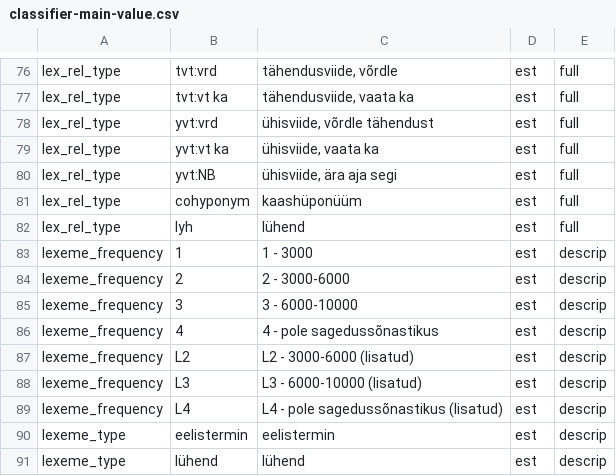
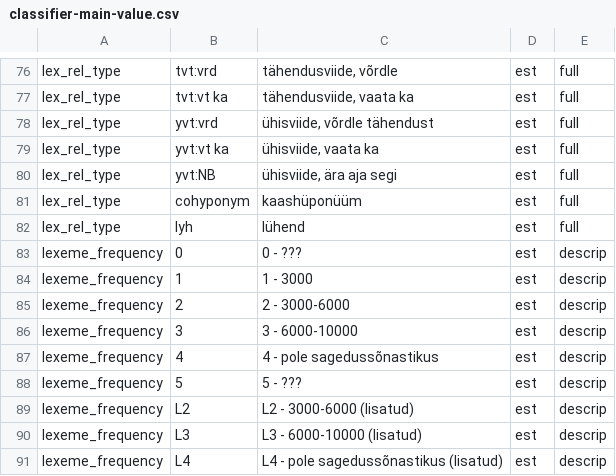
Before and after one commit to keeleinstituut/ekilex, a CSV file: ekilex-etl/fileresources/csv/classifier-main-value.csv, drawn as a sheet; only a part is shown, gaps mark what is left out; the shorter side is filled out with more unchanged rows; the diff names each change by its address in the sheet, - before the commit and + after, or states it on an @@ line.

Commit message:
Redesigned frequency group import logic for SS1, with placeholder classifier values.

```diff
--- a/ekilex-etl/fileresources/csv/classifier-main-value.csv
+++ b/ekilex-etl/fileresources/csv/classifier-main-value.csv
+row 83: lexeme_frequency | 0 | 0 - ??? | est | descrip
+row 88: lexeme_frequency | 5 | 5 - ??? | est | descrip
```
Also changed, not shown: ekilex-etl/fileresources/csv/classifier-main-map.csv, 4 other files.
